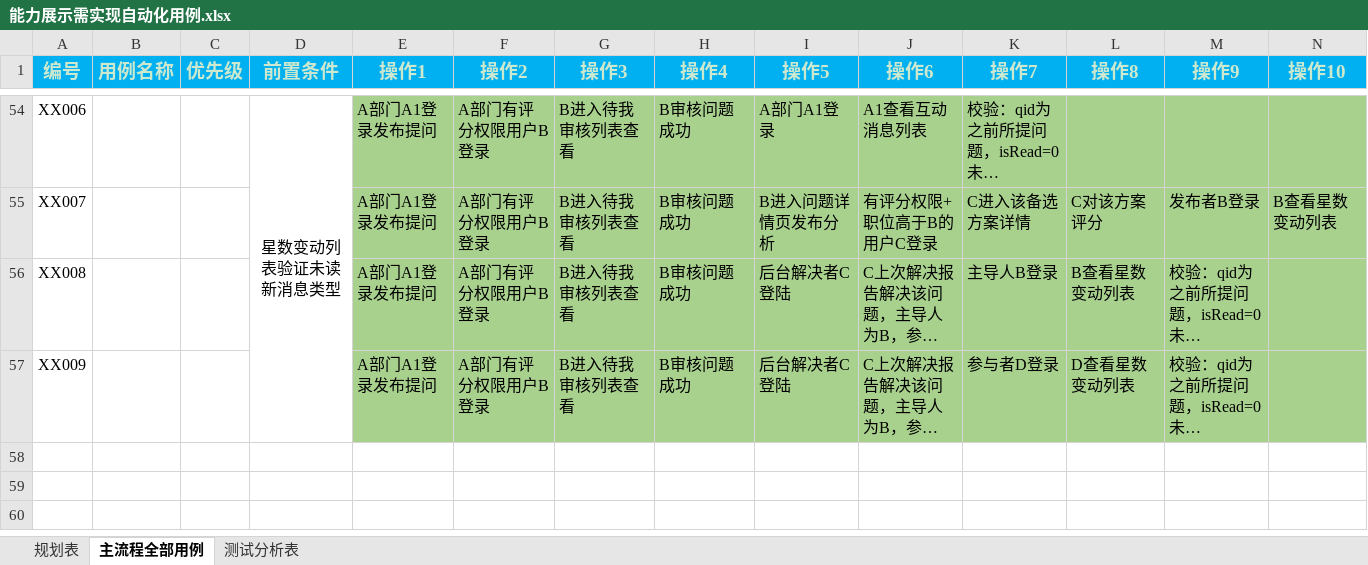
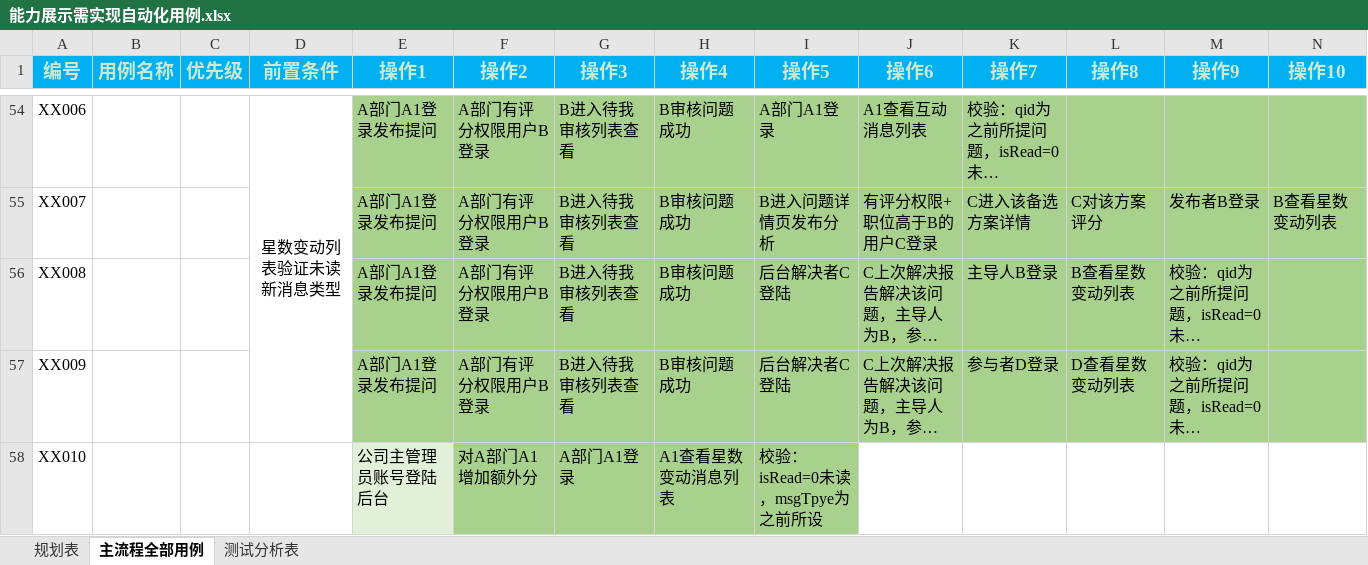
Before and after one commit to bianxinhua198811/bianxinhua_ability_api, an Excel workbook: testcases_excel/能力展示需实现自动化用例.xlsx, sheet 主流程全部用例, drawn as a sheet; only a part is shown, gaps mark what is left out; long unchanged cells end in …; values as stored, in another font and other column widths than the file's, no borders; conditional formats not drawn; rows hold the shown columns only; the diff names each change by its address in the sheet, - before the commit and + after, or states it on an @@ line.

```diff
--- a/testcases_excel/能力展示需实现自动化用例.xlsx (sheet 主流程全部用例)
+++ b/testcases_excel/能力展示需实现自动化用例.xlsx (sheet 主流程全部用例)
+row 58: XX010 |  |  |  | 公司主管理员账号登陆后台 | 对A部门A1增加额外分 | A部门A1登录 | A1查看星数变动消息列表 | 校验：isRead=0未读，msgTpye为之前所设
```
Also changed, not shown: 3 other files.
